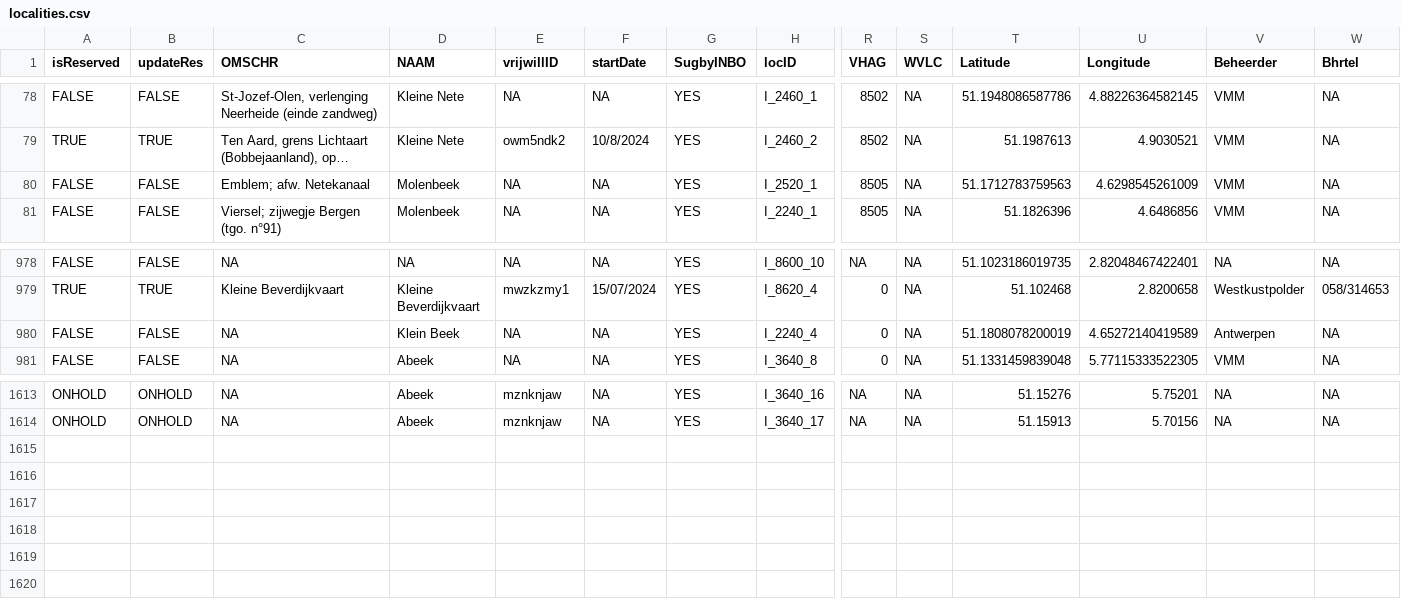
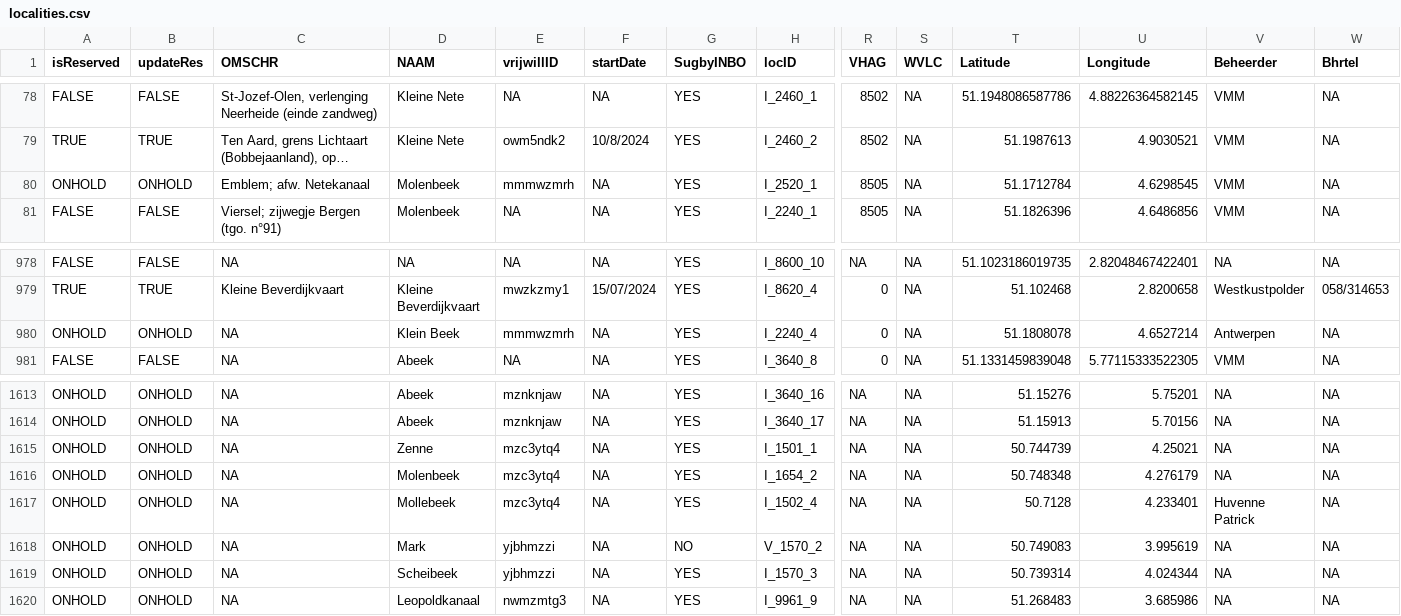
Before and after one commit to inbo/craywatch, a CSV file: assets/localities.csv, drawn as a sheet; only a part is shown, gaps mark what is left out; long unchanged cells end in …; rows hold the shown columns only; the diff names each change by its address in the sheet, - before the commit and + after, or states it on an @@ line.

Commit message:
Update localities.csv

```diff
--- a/assets/localities.csv
+++ b/assets/localities.csv
-A80 (isReserved): FALSE
+A80 (isReserved): ONHOLD
-B80 (updateRes): FALSE
+B80 (updateRes): ONHOLD
-E80 (vrijwillID): NA
+E80 (vrijwillID): mmmwzmrh
-T80 (Latitude): 51.1712783759563
+T80 (Latitude): 51.1712784
-U80 (Longitude): 4.6298545261009
+U80 (Longitude): 4.6298545
-A980 (isReserved): FALSE
+A980 (isReserved): ONHOLD
-B980 (updateRes): FALSE
+B980 (updateRes): ONHOLD
-E980 (vrijwillID): NA
+E980 (vrijwillID): mmmwzmrh
-T980 (Latitude): 51.1808078200019
+T980 (Latitude): 51.1808078
-U980 (Longitude): 4.65272140419589
+U980 (Longitude): 4.6527214
+row 1615: ONHOLD | ONHOLD | NA | Zenne | mzc3ytq4 | NA | YES | I_1501_1 | NA | NA | 50.744739 | 4.25021 | NA | NA
+row 1616: ONHOLD | ONHOLD | NA | Molenbeek | mzc3ytq4 | NA | YES | I_1654_2 | NA | NA | 50.748348 | 4.276179 | NA | NA
+row 1617: ONHOLD | ONHOLD | NA | Mollebeek | mzc3ytq4 | NA | YES | I_1502_4 | NA | NA | 50.7128 | 4.233401 | Huvenne Patrick | NA
+row 1618: ONHOLD | ONHOLD | NA | Mark | yjbhmzzi | NA | NO | V_1570_2 | NA | NA | 50.749083 | 3.995619 | NA | NA
+row 1619: ONHOLD | ONHOLD | NA | Scheibeek | yjbhmzzi | NA | YES | I_1570_3 | NA | NA | 50.739314 | 4.024344 | NA | NA
+row 1620: ONHOLD | ONHOLD | NA | Leopoldkanaal | nwmzmtg3 | NA | YES | I_9961_9 | NA | NA | 51.268483 | 3.685986 | NA | NA
```
